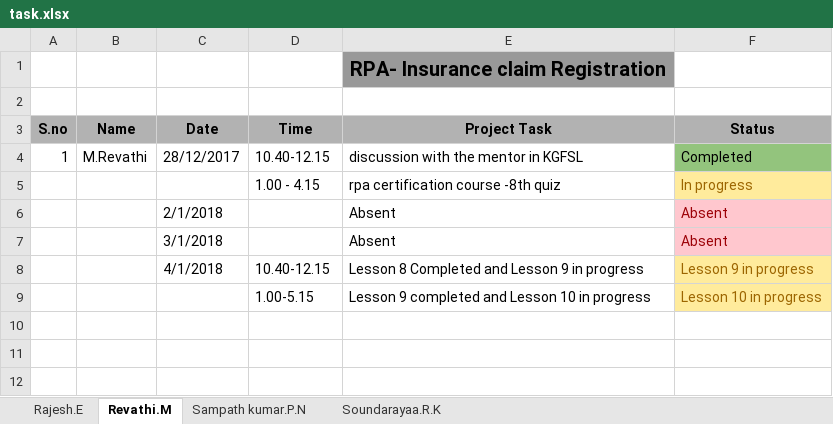
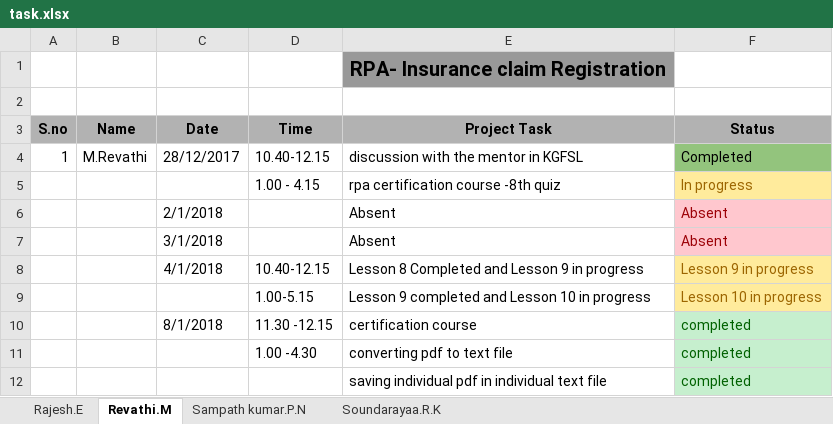
Before and after one commit to SampathKumar27896/Robotic_Process_Automation_Batch_1_CSE_B, an Excel workbook: task.xlsx, sheet Revathi.M, drawn as a sheet; values as stored, in another font and other column widths than the file's, no borders; the diff names each change by its address in the sheet, - before the commit and + after, or states it on an @@ line.

```diff
--- a/task.xlsx (sheet Revathi.M)
+++ b/task.xlsx (sheet Revathi.M)
+row 10:  |  | 8/1/2018 | 11.30 -12.15 | certification course | completed
+row 11:  |  |  | 1.00 -4.30 | converting pdf to text file | completed
+row 12:  |  |  |  | saving individual pdf in individual text file | completed
```
Also changed, not shown: sheet Rajesh.E, sheet Soundarayaa.R.K, sheet Sampath kumar.P.N.
